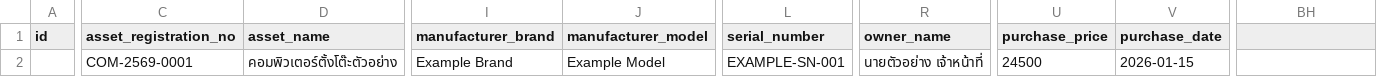
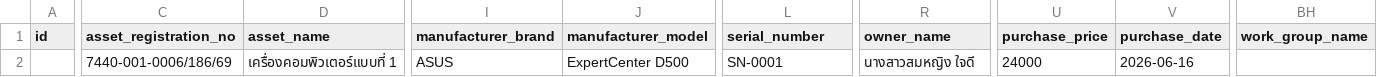
Before and after one commit to Guy694/stns-atacs, a CSV file: docs/atacs-assets-import-example.csv, drawn as a sheet; only a part is shown, gaps mark what is left out; the diff covers the shown part only; the diff names each change by its address in the sheet, - before the commit and + after, or states it on an @@ line.

```diff
--- a/docs/atacs-assets-import-example.csv
+++ b/docs/atacs-assets-import-example.csv
-BH1: (empty)
+BH1: work_group_name
-C2 (asset_registration_no): COM-2569-0001
+C2 (asset_registration_no): 7440-001-0006/186/69
-D2 (asset_name): คอมพิวเตอร์ตั้งโต๊ะตัวอย่าง
+D2 (asset_name): เครื่องคอมพิวเตอร์แบบที่ 1
-I2 (manufacturer_brand): Example Brand
+I2 (manufacturer_brand): ASUS
-J2 (manufacturer_model): Example Model
+J2 (manufacturer_model): ExpertCenter D500
-L2 (serial_number): EXAMPLE-SN-001
+L2 (serial_number): SN-0001
-R2 (owner_name): นายตัวอย่าง เจ้าหน้าที่
+R2 (owner_name): นางสาวสมหญิง ใจดี
-U2 (purchase_price): 24500
+U2 (purchase_price): 24000
-V2 (purchase_date): 2026-01-15
+V2 (purchase_date): 2026-06-16
```
Also changed, not shown: 8 edited cells elsewhere in this file, 53 other files.
